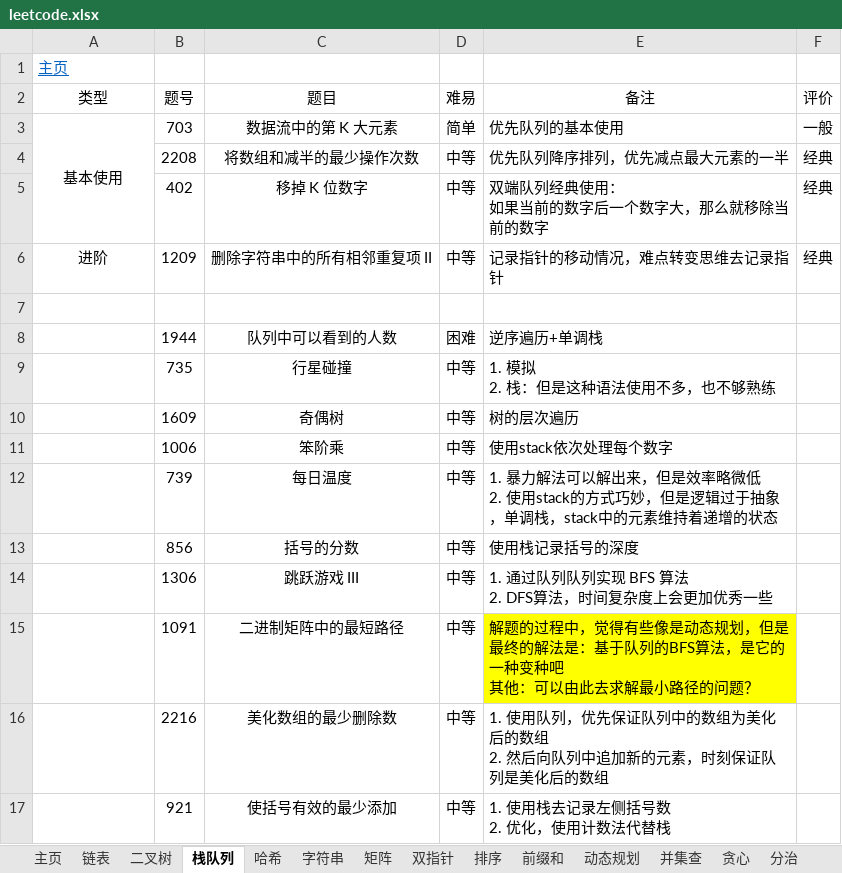
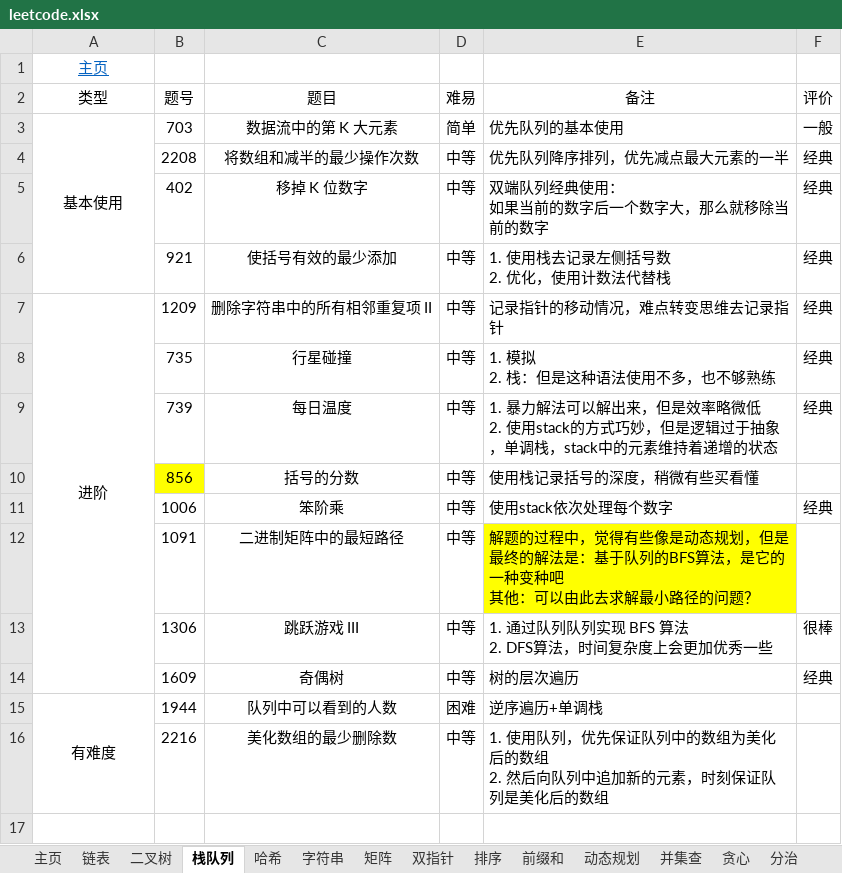
Before and after one commit to krest32/leetcode-record, an Excel workbook: leetcode/1. statistics/leetcode.xlsx, sheet 栈队列, drawn as a sheet; values as stored, in another font and other column widths than the file's, no borders; removed rows and columns are numbered as before the commit, all else as after; ↵ is a line break in a cell; the diff names each change by its address in the sheet, - before the commit and + after, or states it on an @@ line.

```diff
--- a/leetcode/1. statistics/leetcode.xlsx (sheet 栈队列)
+++ b/leetcode/1. statistics/leetcode.xlsx (sheet 栈队列)
-A1 alignment: left
+A1 alignment: center
+row 6:  | 921 | 使括号有效的最少添加 | 中等 | 1. 使用栈去记录左侧括号数 ↵ 2. 优化，使用计数法代替栈 | 经典
+A7:A14 merged
-row 7: (empty)
-row 8:  | 1944 | 队列中可以看到的人数 | 困难 | 逆序遍历+单调栈
-F8 (评价): (empty)
+F8 (评价): 经典
-row 10:  | 1609 | 奇偶树 | 中等 | 树的层次遍历
-row 11:  | 1006 | 笨阶乘 | 中等 | 使用stack依次处理每个数字
-F9 (评价): (empty)
+F9 (评价): 经典
-B10 fill: none
+B10 fill: #FFFF00
-E10 (备注): 使用栈记录括号的深度
+E10 (备注): 使用栈记录括号的深度，稍微有些买看懂
-row 14:  | 1306 | 跳跃游戏 III | 中等 | 1. 通过队列队列实现 BFS 算法 ↵ 2. DFS算法，时间复杂度上会更加优秀一些
+row 11:  | 1006 | 笨阶乘 | 中等 | 使用stack依次处理每个数字 | 经典
+row 13:  | 1306 | 跳跃游戏 III | 中等 | 1. 通过队列队列实现 BFS 算法 ↵ 2. DFS算法，时间复杂度上会更加优秀一些 | 很棒
+row 14:  | 1609 | 奇偶树 | 中等 | 树的层次遍历 | 经典
+row 15: 有难度 | 1944 | 队列中可以看到的人数 | 困难 | 逆序遍历+单调栈
-row 17:  | 921 | 使括号有效的最少添加 | 中等 | 1. 使用栈去记录左侧括号数 ↵ 2. 优化，使用计数法代替栈
```
Also changed, not shown: sheet 哈希, 11 other files.
